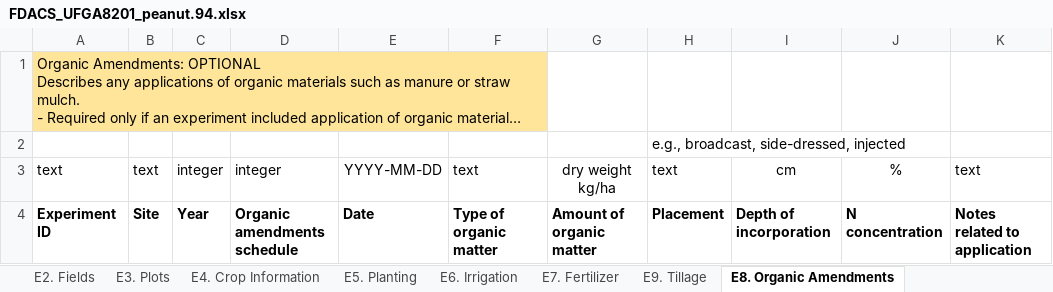
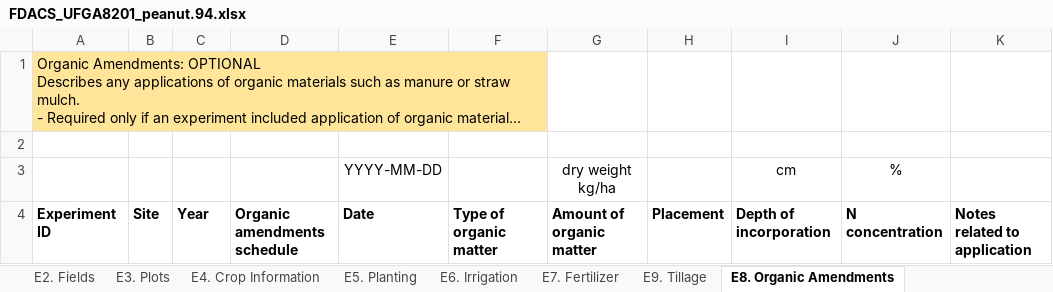
Before and after one commit to Jeff-White-AZ/Florida_Crop_BMP_Datasets, an Excel workbook: Example_datasets/FDACS_UFGA8201_peanut.94.xlsx, sheet E8. Organic Amendments, drawn as a sheet; long unchanged cells end in …; values as stored, in another font and other column widths than the file's, no borders; removed rows and columns are numbered as before the commit, all else as after; the diff names each change by its address in the sheet, - before the commit and + after, or states it on an @@ line.

```diff
--- a/Example_datasets/FDACS_UFGA8201_peanut.94.xlsx (sheet E8. Organic Amendments)
+++ b/Example_datasets/FDACS_UFGA8201_peanut.94.xlsx (sheet E8. Organic Amendments)
-H2: e.g., broadcast, side-dressed, injected
+H2: (empty)
-row 3: text | text | integer | integer | YYYY-MM-DD | text | dry weight kg/ha | text | cm | % | text
+row 3:  |  |  |  | YYYY-MM-DD |  | dry weight kg/ha |  | cm | %
```
Also changed, not shown: sheet O2. Yield Summary, sheet E12. Preplant Soil, sheet E7. Fertilizer, sheet E5. Planting, sheet E1. Treatments, sheet List of sheets and keys, 12 more sheets, charts or pictures, 17 other files.
